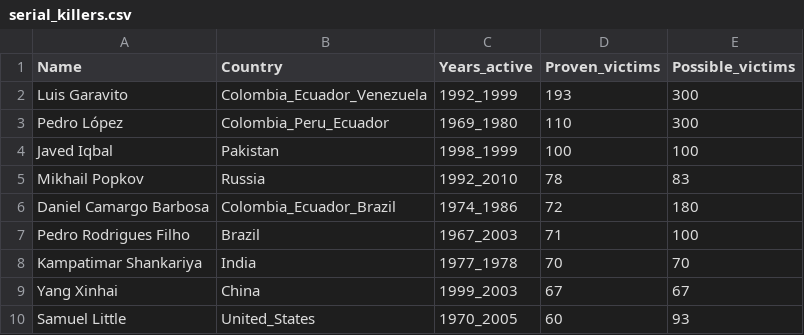
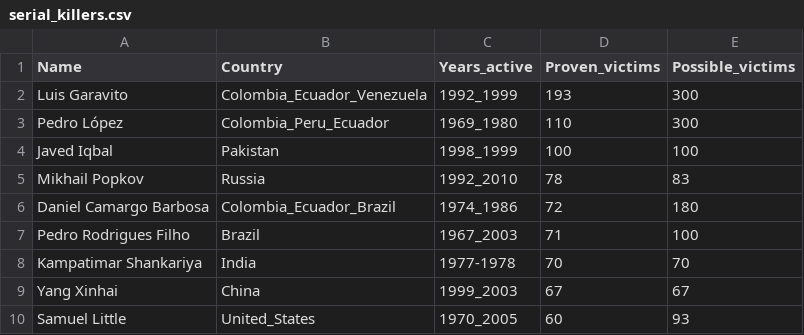
Before and after one commit to yemam/progetto_fine, a CSV file: serial_killers.csv, drawn as a sheet.

Commit message:
versioneYearsActive

```diff
--- a/serial_killers.csv
+++ b/serial_killers.csv
@@ -7,3 +7,3 @@ Daniel Camargo Barbosa,Colombia_Ecuador_Brazil ,1974_1986,72,180
 Pedro Rodrigues Filho,Brazil,1967_2003,71,100
-Kampatimar Shankariya,India,1977_1978,70,70
+Kampatimar Shankariya,India,1977-1978,70,70
 Yang Xinhai,China,1999_2003,67,67
```
Also changed, not shown: 1 other file.
